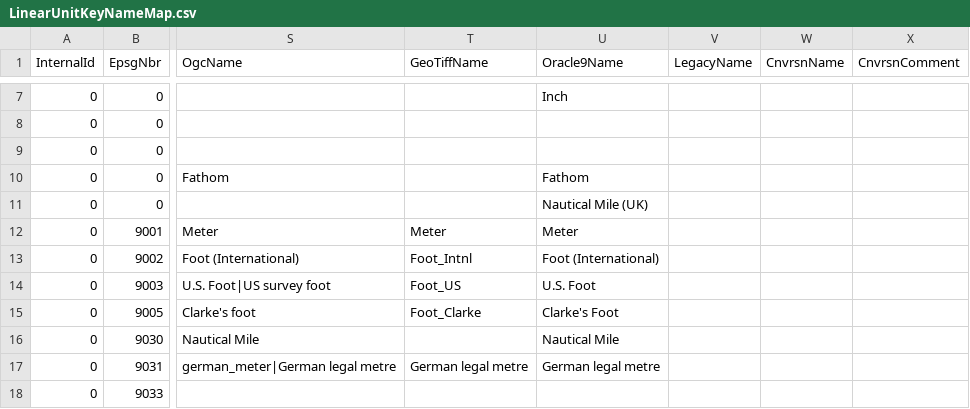
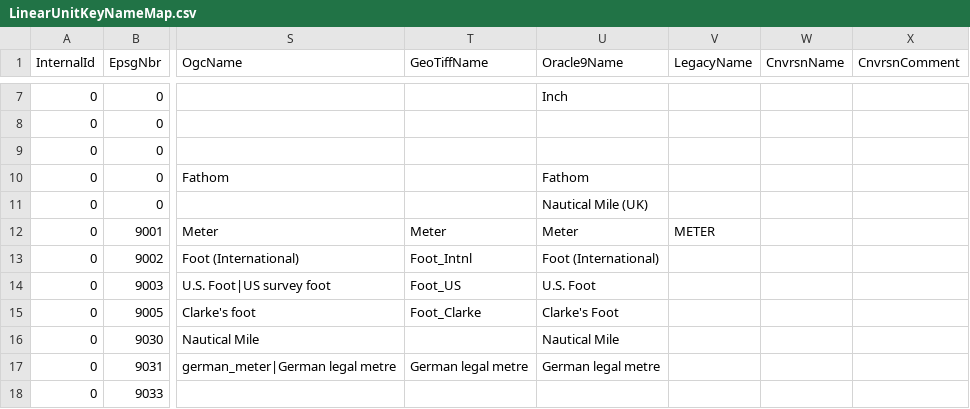
Before and after one commit to eharris/csmap, a CSV file: CsMapDev/Data/LinearUnitKeyNameMap.csv, drawn as a sheet; only a part is shown, gaps mark what is left out; the diff names each change by its address in the sheet, - before the commit and + after, or states it on an @@ line.

```diff
--- a/CsMapDev/Data/LinearUnitKeyNameMap.csv
+++ b/CsMapDev/Data/LinearUnitKeyNameMap.csv
-V12 (LegacyName): (empty)
+V12 (LegacyName): METER
```
Also changed, not shown: CsMapDev/Data/AngularUnitKeyNameMap.csv, CsMapDev/Data/EllipsoidKeyNameMap.csv, 4 other files.
